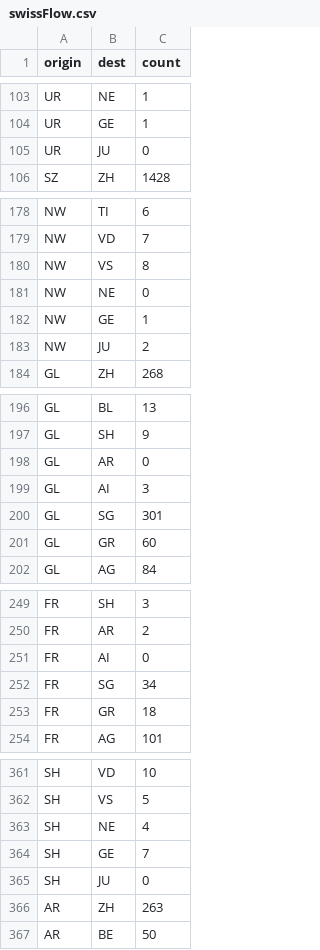
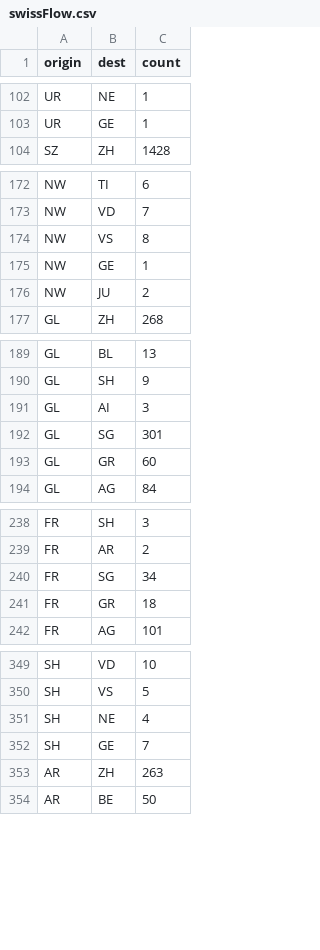
Before and after one commit to gflowiz/arabesque, a CSV file: public/data/swissFlow.csv, drawn as a sheet; only a part is shown, gaps mark what is left out; the diff covers the shown part only.

```diff
--- a/public/data/swissFlow.csv
+++ b/public/data/swissFlow.csv
@@ -104,3 +103,2 @@ UR,NE,1
 UR,GE,1
-UR,JU,0
 SZ,ZH,1428
@@ -180,3 +174,2 @@ NW,VD,7
 NW,VS,8
-NW,NE,0
 NW,GE,1
@@ -197,3 +190,2 @@ GL,BL,13
 GL,SH,9
-GL,AR,0
 GL,AI,3
@@ -250,3 +239,2 @@ FR,SH,3
 FR,AR,2
-FR,AI,0
 FR,SG,34
@@ -364,3 +352,2 @@ SH,NE,4
 SH,GE,7
-SH,JU,0
 AR,ZH,263
```
Also changed, not shown: 25 removed rows elsewhere in this file.
